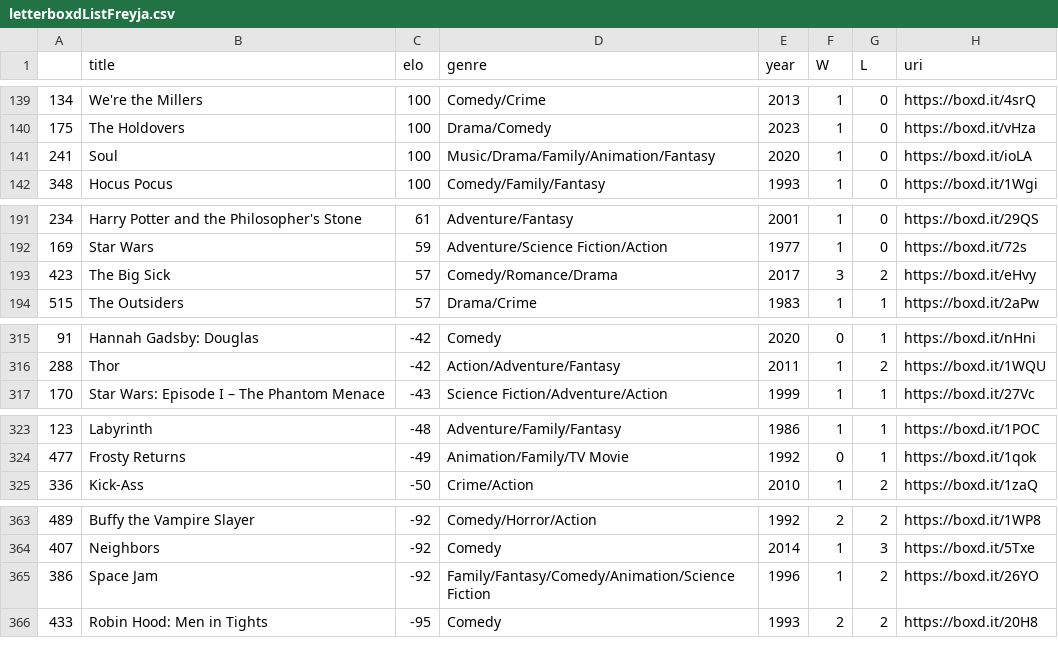
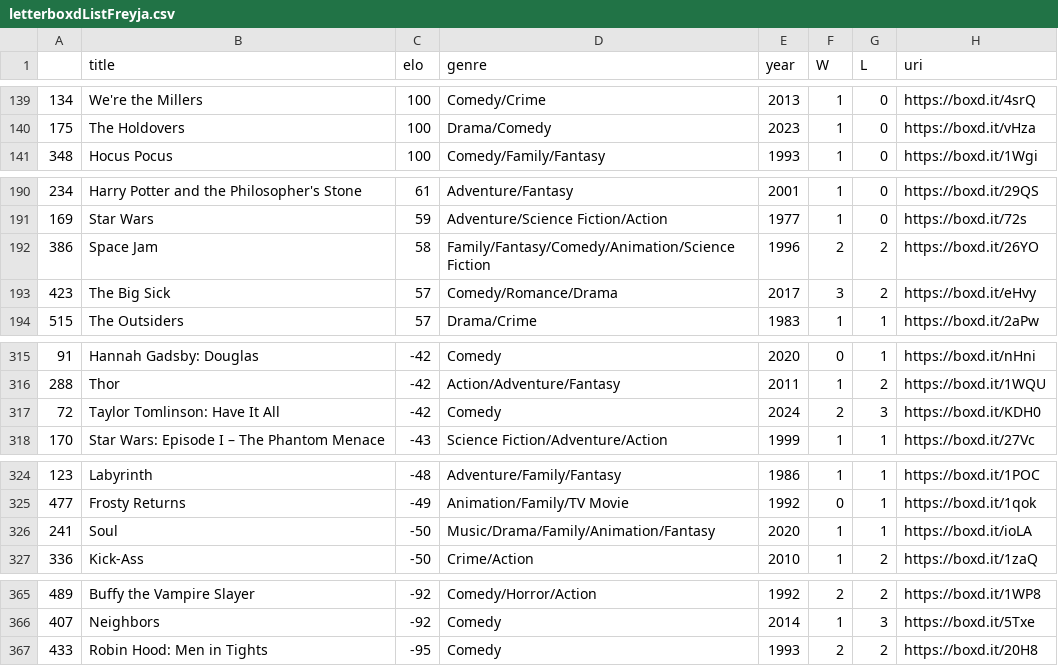
Before and after one commit to freyja-bt/movie_ranker, a CSV file: letterboxdListFreyja.csv, drawn as a sheet; only a part is shown, gaps mark what is left out; the diff covers the shown part only.

Commit message:
ranking: freyja's ranking

```diff
--- a/letterboxdListFreyja.csv
+++ b/letterboxdListFreyja.csv
@@ -140,3 +140,2 @@
 175,The Holdovers,100,Drama/Comedy,2023,1,0,https://boxd.it/vHza
-241,Soul,100,Music/Drama/Family/Animation/Fantasy,2020,1,0,https://boxd.it/ioLA
 348,Hocus Pocus,100,Comedy/Family/Fantasy,1993,1,0,https://boxd.it/1Wgi
@@ -192,2 +191,3 @@
 169,Star Wars,59,Adventure/Science Fiction/Action,1977,1,0,https://boxd.it/72s
+386,Space Jam,58,Family/Fantasy/Comedy/Animation/Science Fiction,1996,2,2,https://boxd.it/26YO
 423,The Big Sick,57,Comedy/Romance/Drama,2017,3,2,https://boxd.it/eHvy
@@ -316,2 +316,3 @@
 288,Thor,-42,Action/Adventure/Fantasy,2011,1,2,https://boxd.it/1WQU
+72,Taylor Tomlinson: Have It All,-42,Comedy,2024,2,3,https://boxd.it/KDH0
 170,Star Wars: Episode I – The Phantom Menace,-43,Science Fiction/Adventure/Action,1999,1,1,https://boxd.it/27Vc
@@ -324,2 +325,3 @@
 477,Frosty Returns,-49,Animation/Family/TV Movie,1992,0,1,https://boxd.it/1qok
+241,Soul,-50,Music/Drama/Family/Animation/Fantasy,2020,1,1,https://boxd.it/ioLA
 336,Kick-Ass,-50,Crime/Action,2010,1,2,https://boxd.it/1zaQ
@@ -364,3 +366,2 @@
 407,Neighbors,-92,Comedy,2014,1,3,https://boxd.it/5Txe
-386,Space Jam,-92,Family/Fantasy/Comedy/Animation/Science Fiction,1996,1,2,https://boxd.it/26YO
 433,Robin Hood: Men in Tights,-95,Comedy,1993,2,2,https://boxd.it/20H8
```
Also changed, not shown: 1 added row and 2 removed rows elsewhere in this file.
